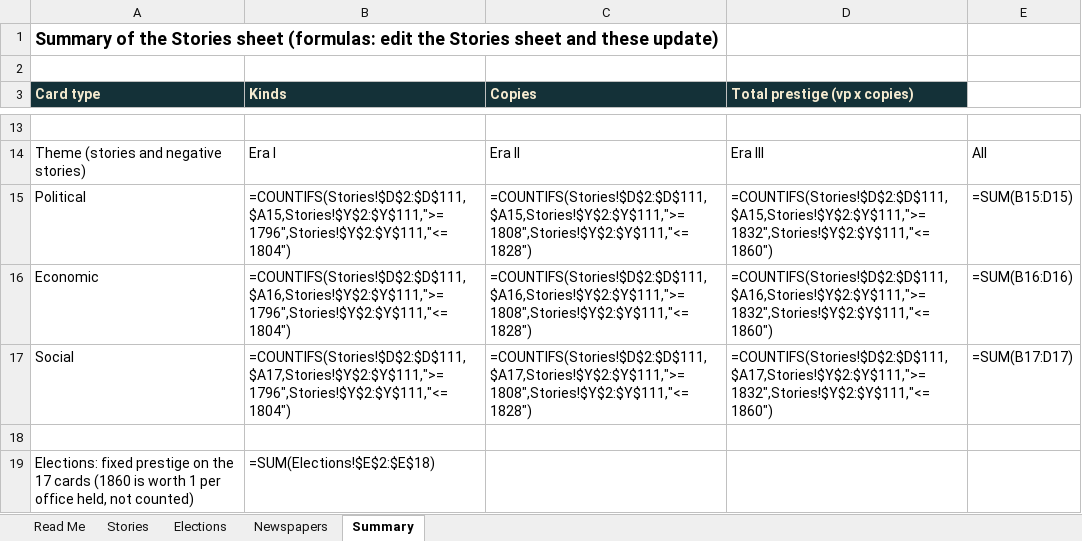
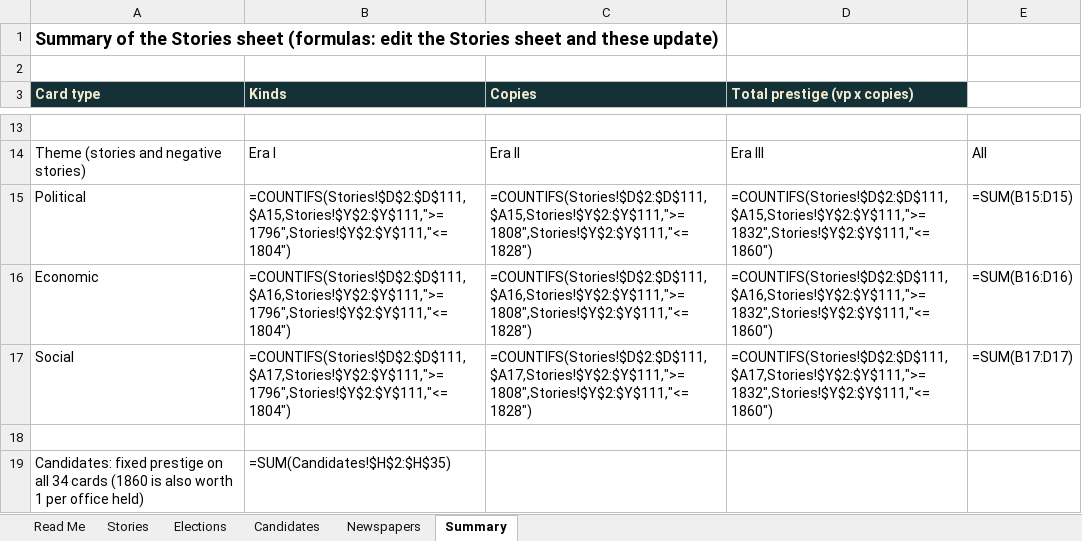
Before and after one commit to DavidSBennett/VotingGame, an Excel workbook: docs/fourth-estate-cards.xlsx, sheet Summary, drawn as a sheet; only a part is shown, gaps mark what is left out; values as stored, in another font and other column widths than the file's, no borders; formulas without a stored value are shown as written; removed rows and columns are numbered as before the commit, all else as after; the diff names each change by its address in the sheet, - before the commit and + after, or states it on an @@ line.

```diff
--- a/docs/fourth-estate-cards.xlsx (sheet Summary)
+++ b/docs/fourth-estate-cards.xlsx (sheet Summary)
+sheet tab: Candidates
-row 19: Elections: fixed prestige on the 17 cards (1860 is worth 1 per office held, not counted) | =SUM(Elections!$E$2:$E$18)
+row 19: Candidates: fixed prestige on all 34 cards (1860 is also worth 1 per office held) | =SUM(Candidates!$H$2:$H$35)
```
Also changed, not shown: sheet Elections, sheet Read Me, 2 other files.
